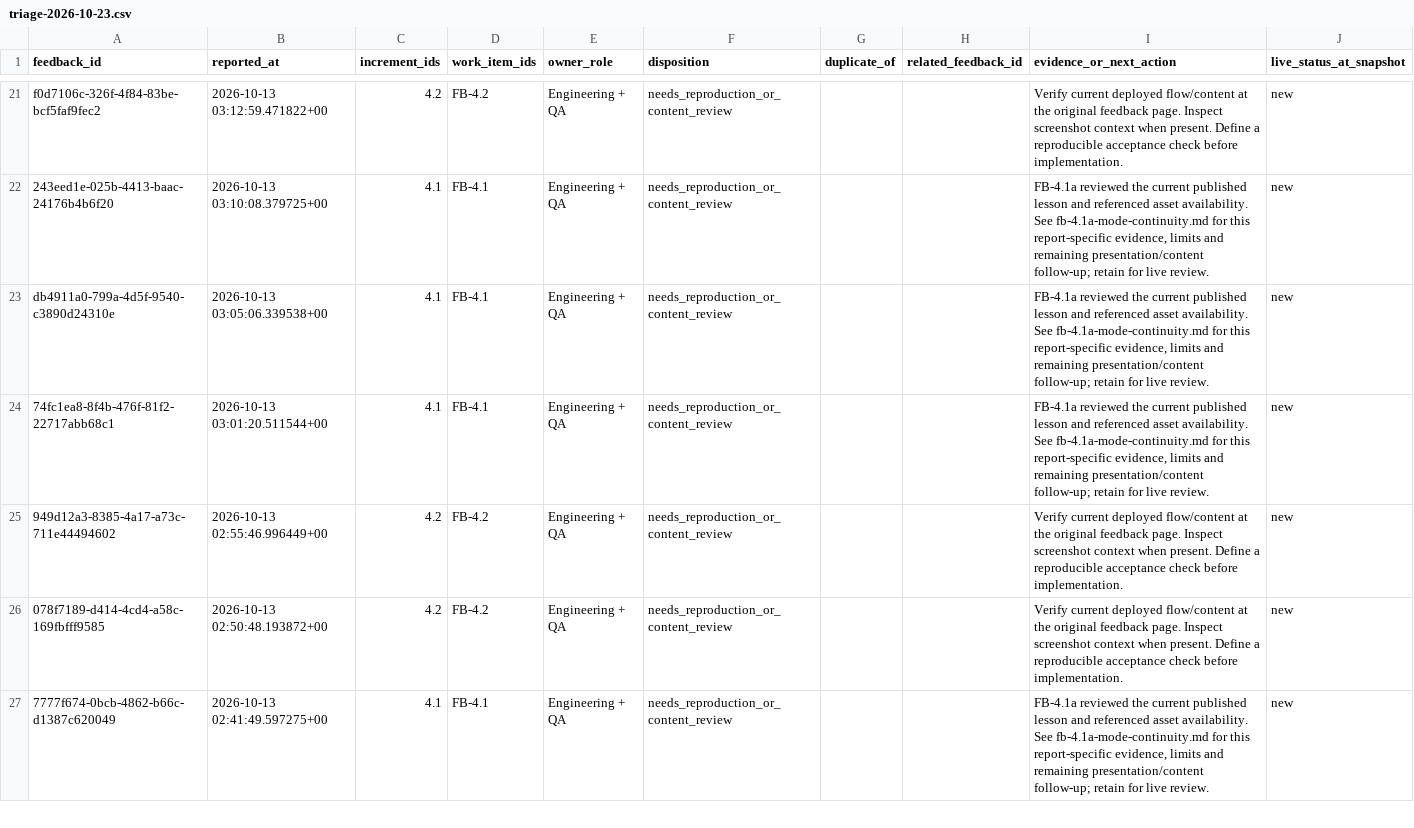
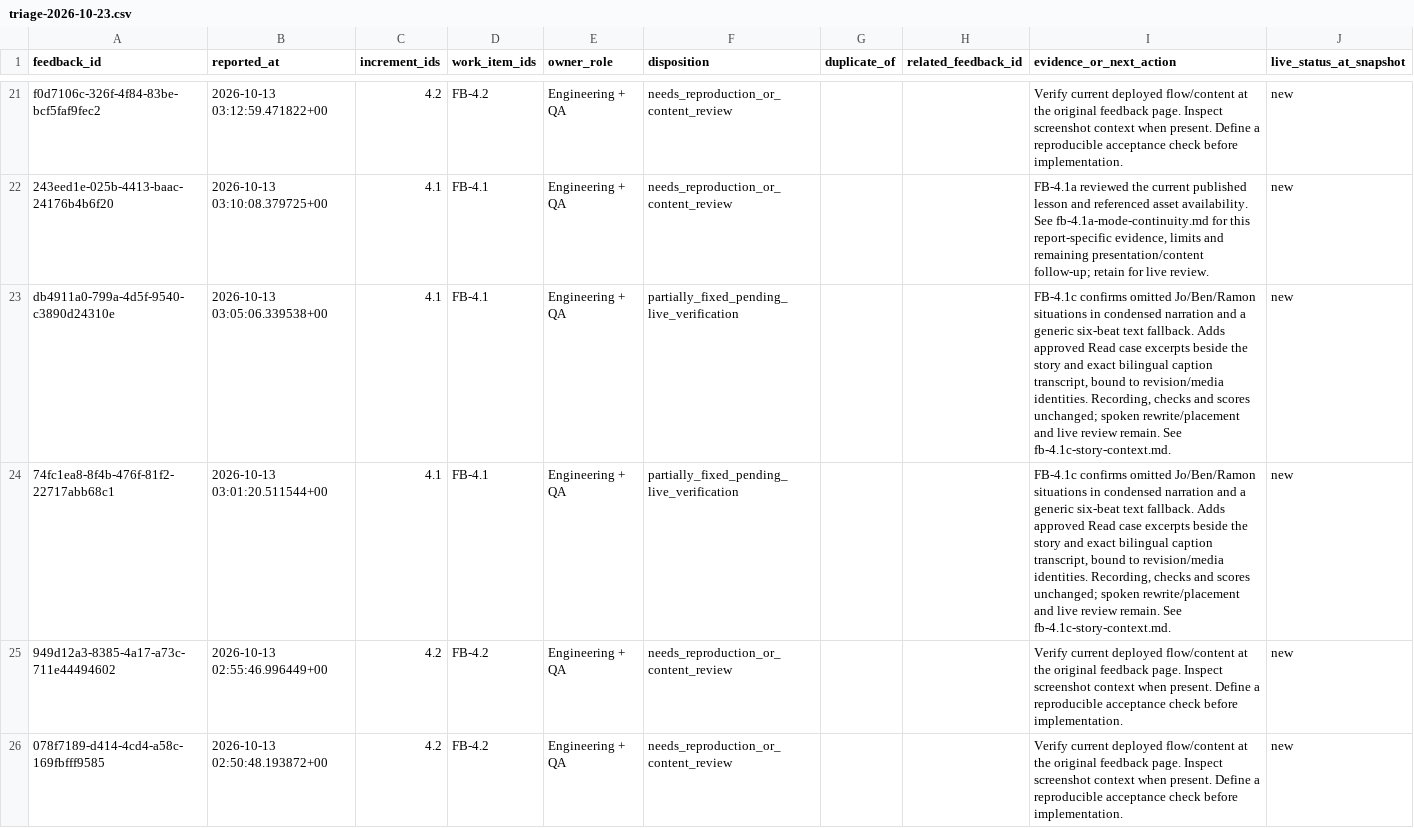
Before and after one commit to jongsky25/BHW-Connect-Phase-2, a CSV file: docs/feedback-remediation/triage-2026-10-23.csv, drawn as a sheet; only a part is shown, gaps mark what is left out; the shorter side is filled out with more unchanged rows.

Commit message:
FB-4.1c: Add story case context and exact caption transcript (#350)
* FB-4.1c: Add story case context and exact caption transcript

* test: place story fixture in its Chapter 1 curriculum scope

```diff
--- a/docs/feedback-remediation/triage-2026-10-23.csv
+++ b/docs/feedback-remediation/triage-2026-10-23.csv
@@ -22,4 +22,4 @@ f0d7106c-326f-4f84-83be-bcf5faf9fec2,2026-10-13 03:12:59.471822+00,4.2,FB-4.2,En
 243eed1e-025b-4413-baac-24176b4b6f20,2026-10-13 03:10:08.379725+00,4.1,FB-4.1,Engineering + QA,needs_reproduction_or_content_review,,,"FB-4.1a reviewed the current published lesson and referenced asset availability. See fb-4.1a-mode-continuity.md for this report-specific evidence, limits and remaining presentation/content follow-up; retain for live review.",new
-db4911a0-799a-4d5f-9540-c3890d24310e,2026-10-13 03:05:06.339538+00,4.1,FB-4.1,Engineering + QA,needs_reproduction_or_content_review,,,"FB-4.1a reviewed the current published lesson and referenced asset availability. See fb-4.1a-mode-continuity.md for this report-specific evidence, limits and remaining presentation/content follow-up; retain for live review.",new
-74fc1ea8-8f4b-476f-81f2-22717abb68c1,2026-10-13 03:01:20.511544+00,4.1,FB-4.1,Engineering + QA,needs_reproduction_or_content_review,,,"FB-4.1a reviewed the current published lesson and referenced asset availability. See fb-4.1a-mode-continuity.md for this report-specific evidence, limits and remaining presentation/content follow-up; retain for live review.",new
+db4911a0-799a-4d5f-9540-c3890d24310e,2026-10-13 03:05:06.339538+00,4.1,FB-4.1,Engineering + QA,partially_fixed_pending_live_verification,,,"FB-4.1c confirms omitted Jo/Ben/Ramon situations in condensed narration and a generic six-beat text fallback. Adds approved Read case excerpts beside the story and exact bilingual caption transcript, bound to revision/media identities. Recording, checks and scores unchanged; spoken rewrite/placement and live review remain. See fb-4.1c-story-context.md.",new
+74fc1ea8-8f4b-476f-81f2-22717abb68c1,2026-10-13 03:01:20.511544+00,4.1,FB-4.1,Engineering + QA,partially_fixed_pending_live_verification,,,"FB-4.1c confirms omitted Jo/Ben/Ramon situations in condensed narration and a generic six-beat text fallback. Adds approved Read case excerpts beside the story and exact bilingual caption transcript, bound to revision/media identities. Recording, checks and scores unchanged; spoken rewrite/placement and live review remain. See fb-4.1c-story-context.md.",new
 949d12a3-8385-4a17-a73c-711e44494602,2026-10-13 02:55:46.996449+00,4.2,FB-4.2,Engineering + QA,needs_reproduction_or_content_review,,,Verify current deployed flow/content at the original feedback page. Inspect screenshot context when present. Define a reproducible acceptance check before implementation.,new
```
Also changed, not shown: 13 other files.
